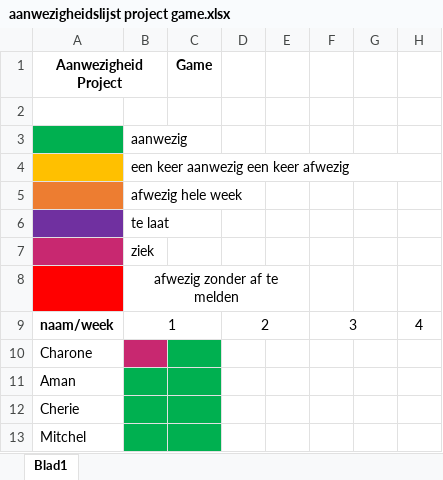
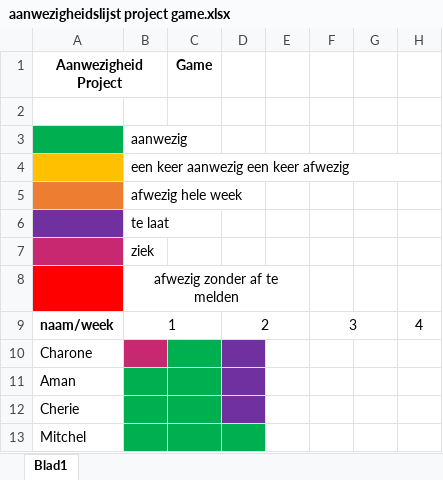
Before and after one commit to KaasKop97/Project-2-Game, an Excel workbook: Algemeen/aanwezigheidslijst project game.xlsx, sheet Blad1, drawn as a sheet; only a part is shown; values as stored, in another font and other column widths than the file's, no borders; the diff names each change by its address in the sheet, - before the commit and + after, or states it on an @@ line.

```diff
--- a/Algemeen/aanwezigheidslijst project game.xlsx (sheet Blad1)
+++ b/Algemeen/aanwezigheidslijst project game.xlsx (sheet Blad1)
-D10:D12 fill: none
+D10:D12 fill: #7030A0
-D13 fill: none
+D13 fill: #00B050
```
Also changed, not shown: 2 other files.
